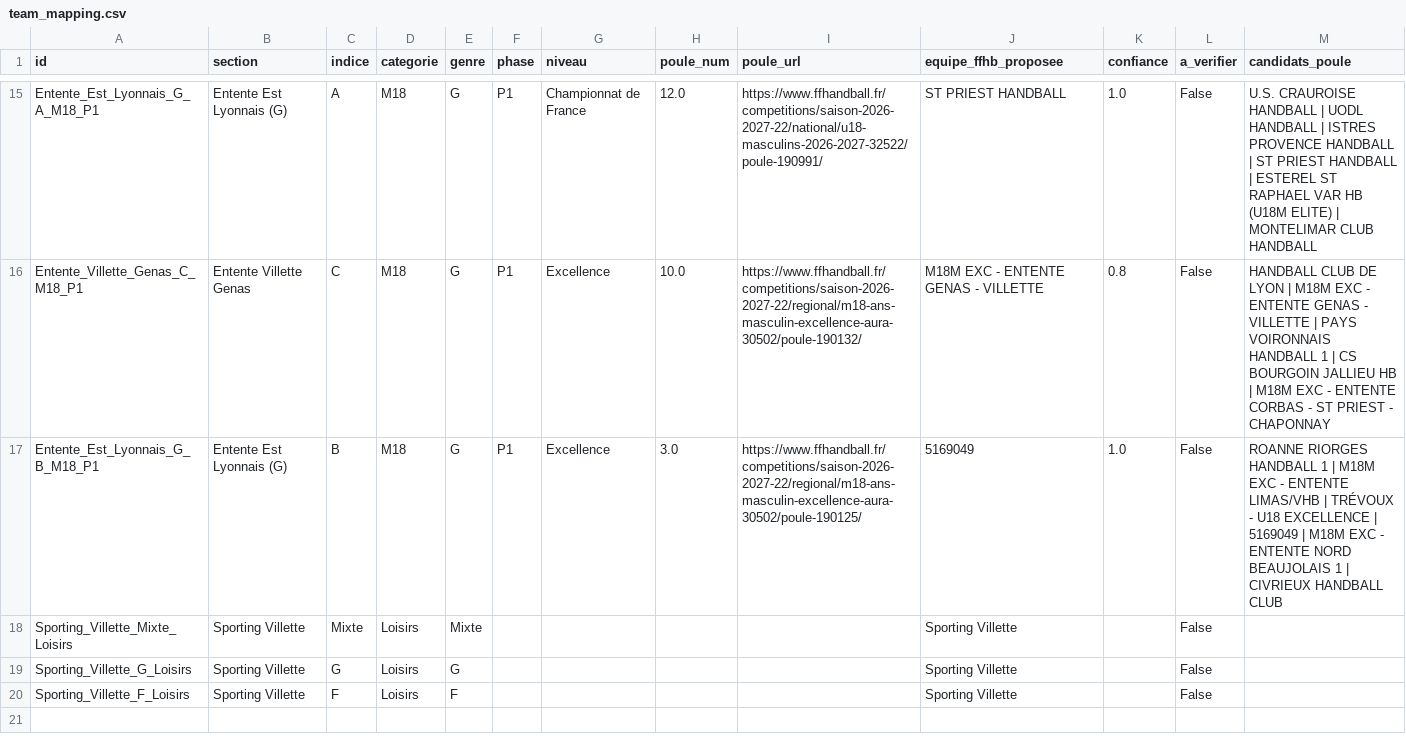
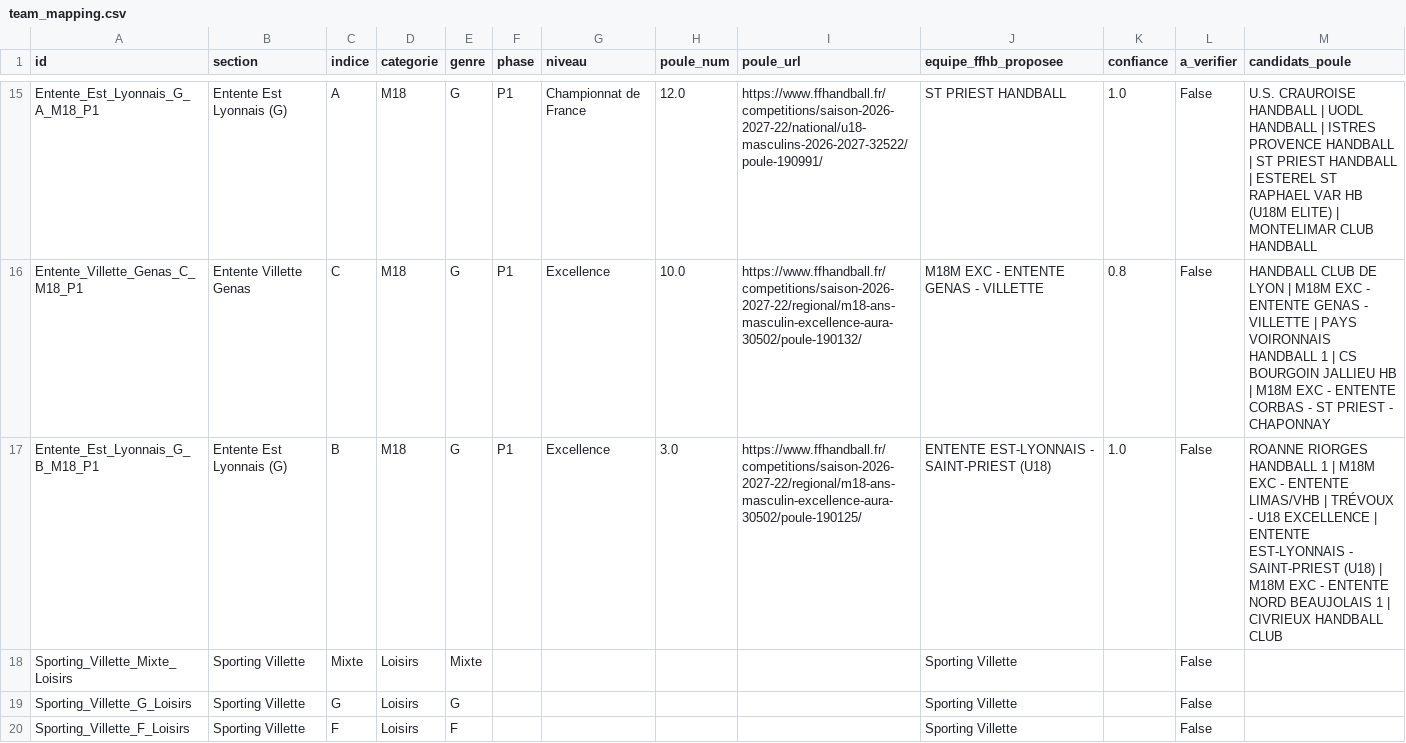
Before and after one commit to sportingvillette-beep/sv-planning-entrainements, a CSV file: scraper/team_mapping.csv, drawn as a sheet; only a part is shown, gaps mark what is left out.

Commit message:
Corrige à nouveau le mapping M18G B : la FFHB a résolu le nom entre-temps
Mon précédent correctif pointait vers l'id numérique brut "5169049" (ce
que montrait alors le classement), mais la FFHB a depuis résolu le nom du
club porteur en "ENTENTE EST-LYONNAIS - SAINT-PRIEST (U18)" — l'ancien id
ne matchait plus rien, et le calendrier généré entre-temps était resté
sur le mapping fautif d'avant (adversaire "Entente Limas/VHB" apparaissant
dans quasi toutes les journées au lieu d'un vrai calendrier aller-retour).

Recalendrier régénéré pour cette seule équipe : les 5 adversaires
apparaissent maintenant chacun exactement 2 fois, conforme à la sheet
Matchs qui, elle, avait toujours affiché les bons adversaires.

```diff
--- a/scraper/team_mapping.csv
+++ b/scraper/team_mapping.csv
@@ -16,3 +16,3 @@ Entente_Est_Lyonnais_G_A_M18_P1,Entente Est Lyonnais (G),A,M18,G,P1,Championnat
 Entente_Villette_Genas_C_M18_P1,Entente Villette Genas,C,M18,G,P1,Excellence,10.0,https://www.ffhandball.fr/competitions/saison-2026-2027-22/regional/m18-ans-masculin-excellence-aura-30502/poule-190132/,M18M EXC - ENTENTE GENAS - VILLETTE,0.8,False,HANDBALL CLUB DE LYON | M18M EXC - ENTENTE GENAS - VILLETTE | PAYS VOIRONNAIS HANDBALL 1 | CS BOURGOIN JALLIEU HB | M18M EXC - ENTENTE CORBAS - ST PRIEST - CHAPONNAY
-Entente_Est_Lyonnais_G_B_M18_P1,Entente Est Lyonnais (G),B,M18,G,P1,Excellence,3.0,https://www.ffhandball.fr/competitions/saison-2026-2027-22/regional/m18-ans-masculin-excellence-aura-30502/poule-190125/,5169049,1.0,False,ROANNE RIORGES HANDBALL 1 | M18M EXC - ENTENTE LIMAS/VHB | TRÉVOUX - U18 EXCELLENCE | 5169049 | M18M EXC - ENTENTE NORD BEAUJOLAIS 1 | CIVRIEUX HANDBALL CLUB
+Entente_Est_Lyonnais_G_B_M18_P1,Entente Est Lyonnais (G),B,M18,G,P1,Excellence,3.0,https://www.ffhandball.fr/competitions/saison-2026-2027-22/regional/m18-ans-masculin-excellence-aura-30502/poule-190125/,ENTENTE EST-LYONNAIS - SAINT-PRIEST (U18),1.0,False,ROANNE RIORGES HANDBALL 1 | M18M EXC - ENTENTE LIMAS/VHB | TRÉVOUX - U18 EXCELLENCE | ENTENTE EST-LYONNAIS - SAINT-PRIEST (U18) | M18M EXC - ENTENTE NORD BEAUJOLAIS 1 | CIVRIEUX HANDBALL CLUB
 Sporting_Villette_Mixte_Loisirs,Sporting Villette,Mixte,Loisirs,Mixte,,,,,Sporting Villette,,False,
```
Also changed, not shown: data/calendrier_club.csv, 1 other file.
